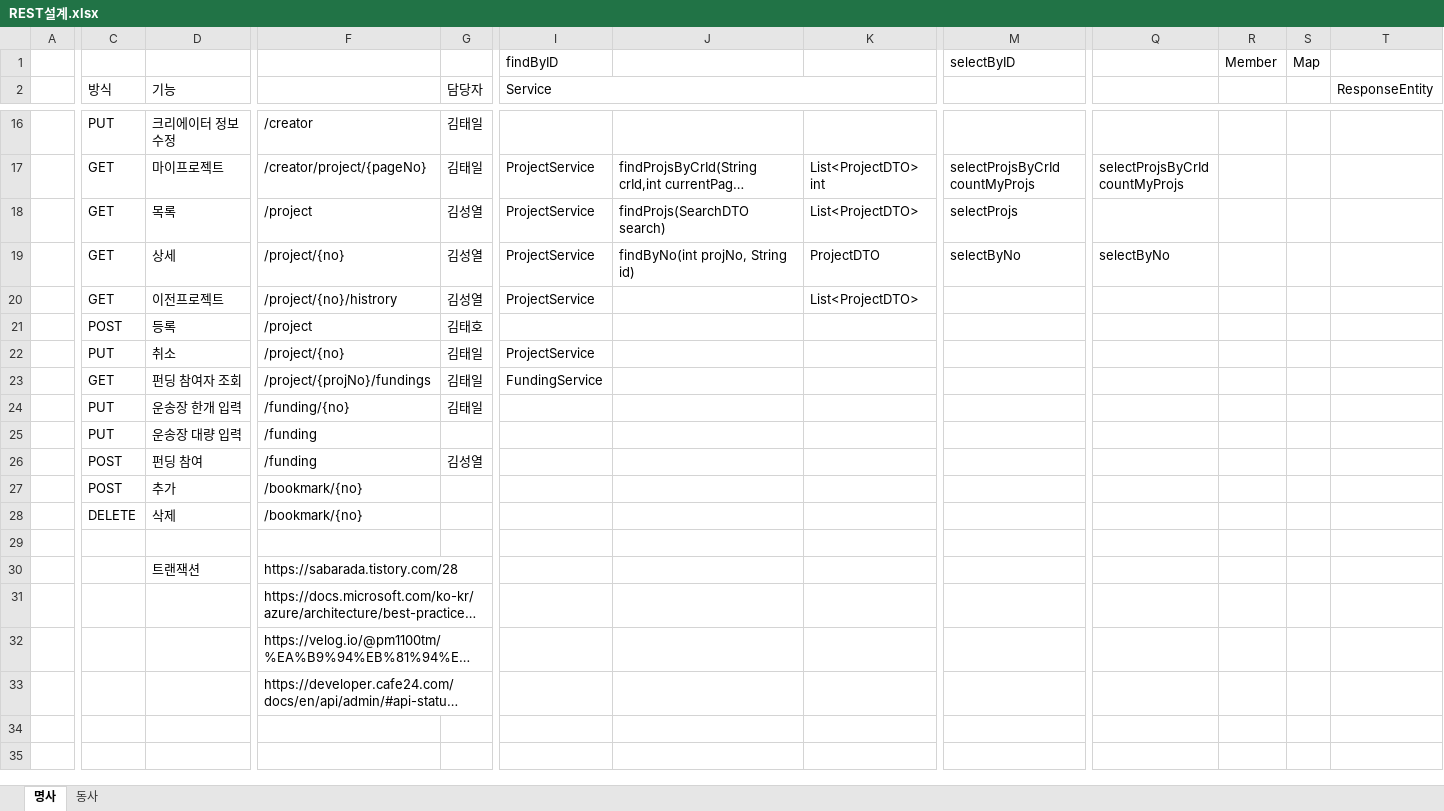
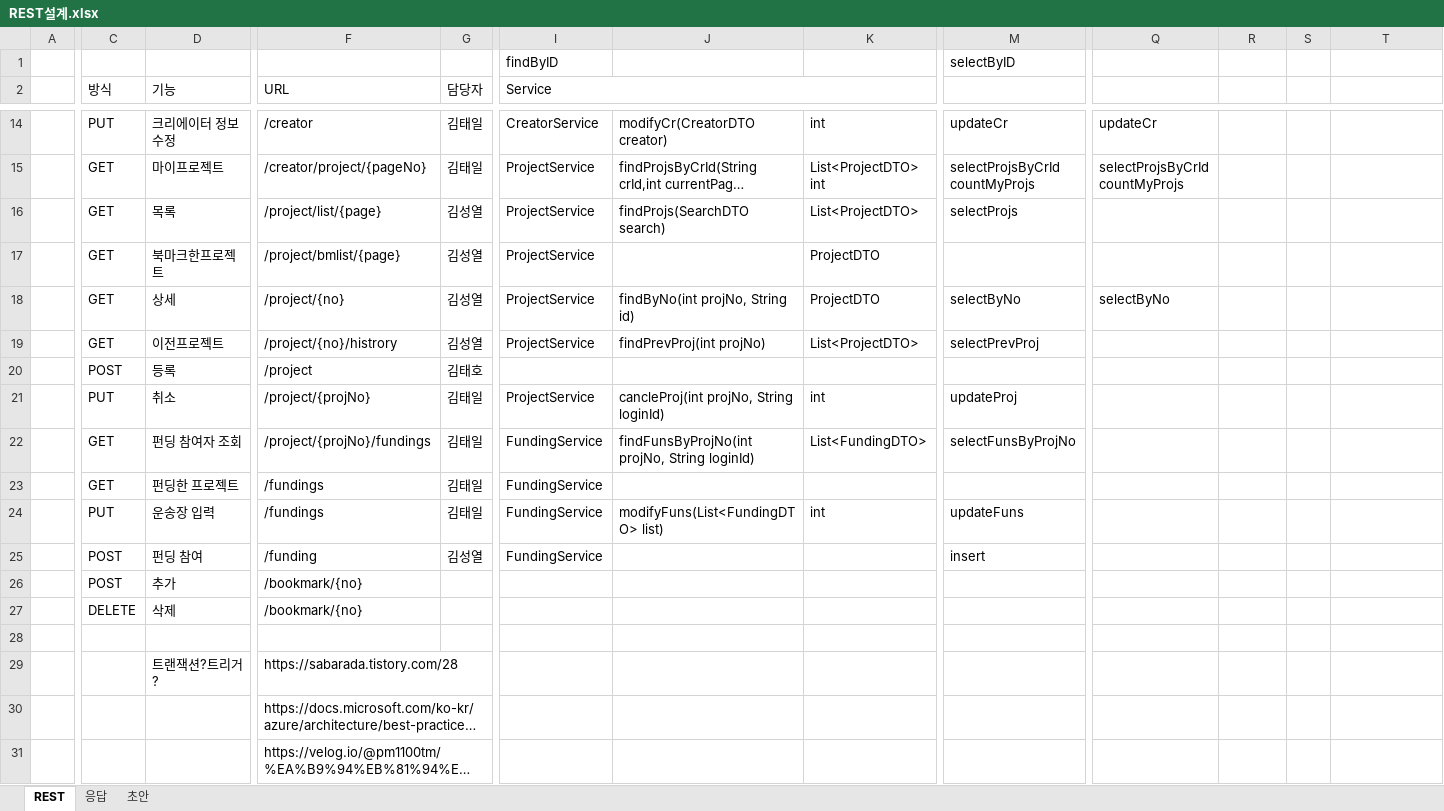
Before and after one commit to sjabber/KKFD, an Excel workbook: 공유폴더/REST설계.xlsx, sheet REST, drawn as a sheet; only a part is shown, gaps mark what is left out; the shorter side is filled out with more unchanged rows; long unchanged cells end in …; values as stored, in another font and other column widths than the file's, no cell formats; removed rows and columns are numbered as before the commit, all else as after; rows hold the shown columns only; the diff covers the shown part only; the diff names each change by its address in the sheet, - before the commit and + after, or states it on an @@ line.

```diff
--- a/공유폴더/REST설계.xlsx (sheet REST)
+++ b/공유폴더/REST설계.xlsx (sheet REST)
-sheet tab: 명사
+sheet tab: REST
-sheet tab: 동사
+sheet tab: 초안
+sheet tab: 응답
-R1: Member
+R1: (empty)
-S1: Map
+S1: (empty)
-F2: (empty)
+F2: URL
-T2: ResponseEntity
+T2: (empty)
-T2:T3 merged
-I14 (Service): (empty)
+I14 (Service): CreatorService
-J14: (empty)
+J14: modifyCr(CreatorDTO creator)
-K14: (empty)
+K14: int
-M14: (empty)
+M14: updateCr
-Q14: (empty)
+Q14: updateCr
-F16 (URL): /project
+F16 (URL): /project/list/{page}
+row 17:  | GET | 북마크한프로젝트 | /project/bmlist/{page} | 김성열 | ProjectService |  | ProjectDTO
-J19: (empty)
+J19: findPrevProj(int projNo)
-M19: (empty)
+M19: selectPrevProj
-F21 (URL): /project/{no}
+F21 (URL): /project/{projNo}
-J21: (empty)
+J21: cancleProj(int projNo, String loginId)
-K21: (empty)
+K21: int
-M21: (empty)
+M21: updateProj
-J22: (empty)
+J22: findFunsByProjNo(int projNo, String loginId)
-K22: (empty)
+K22: List<FundingDTO>
-M22: (empty)
+M22: selectFunsByProjNo
-C23 (방식): PUT
+C23 (방식): GET
-D23 (기능): 운송장 한개 입력
+D23 (기능): 펀딩한 프로젝트
-F23 (URL): /funding/{no}
+F23 (URL): /fundings
-I23:I25 (Service): (empty)
+I23:I25 (Service): FundingService
-D24 (기능): 운송장 대량 입력
+D24 (기능): 운송장 입력
-F24 (URL): /funding
+F24 (URL): /fundings
-G24 (담당자): (empty)
+G24 (담당자): 김태일
-J24: (empty)
+J24: modifyFuns(List<FundingDTO> list)
-K24: (empty)
+K24: int
-M24: (empty)
+M24: updateFuns
-M25: (empty)
+M25: insert
-D29 (기능): 트랜잭션
+D29 (기능): 트랜잭션?트리거?
```
Also changed, not shown: 2 removed rows, 25 edited cells and merged cells elsewhere in this sheet, cell formats, charts or pictures, 7 other files.
